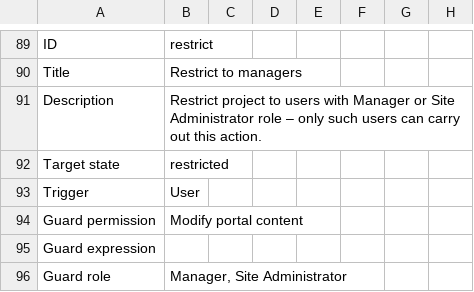
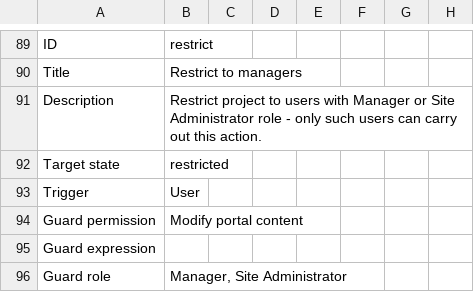
Before and after one commit to collective/collective.teamwork, a CSV file: uu/qiext/profiles/default/workflow_csv/qiext_project_workflow.csv, drawn as a sheet; only a part is shown, gaps mark what is left out; the diff names each change by its address in the sheet, - before the commit and + after, or states it on an @@ line.

Commit message:
removed em-dash from csv files that was breaking collective.wtf

```diff
--- a/uu/qiext/profiles/default/workflow_csv/qiext_project_workflow.csv
+++ b/uu/qiext/profiles/default/workflow_csv/qiext_project_workflow.csv
-B91: …Administrator role – only such…
+B91: …Administrator role - only such…
```
